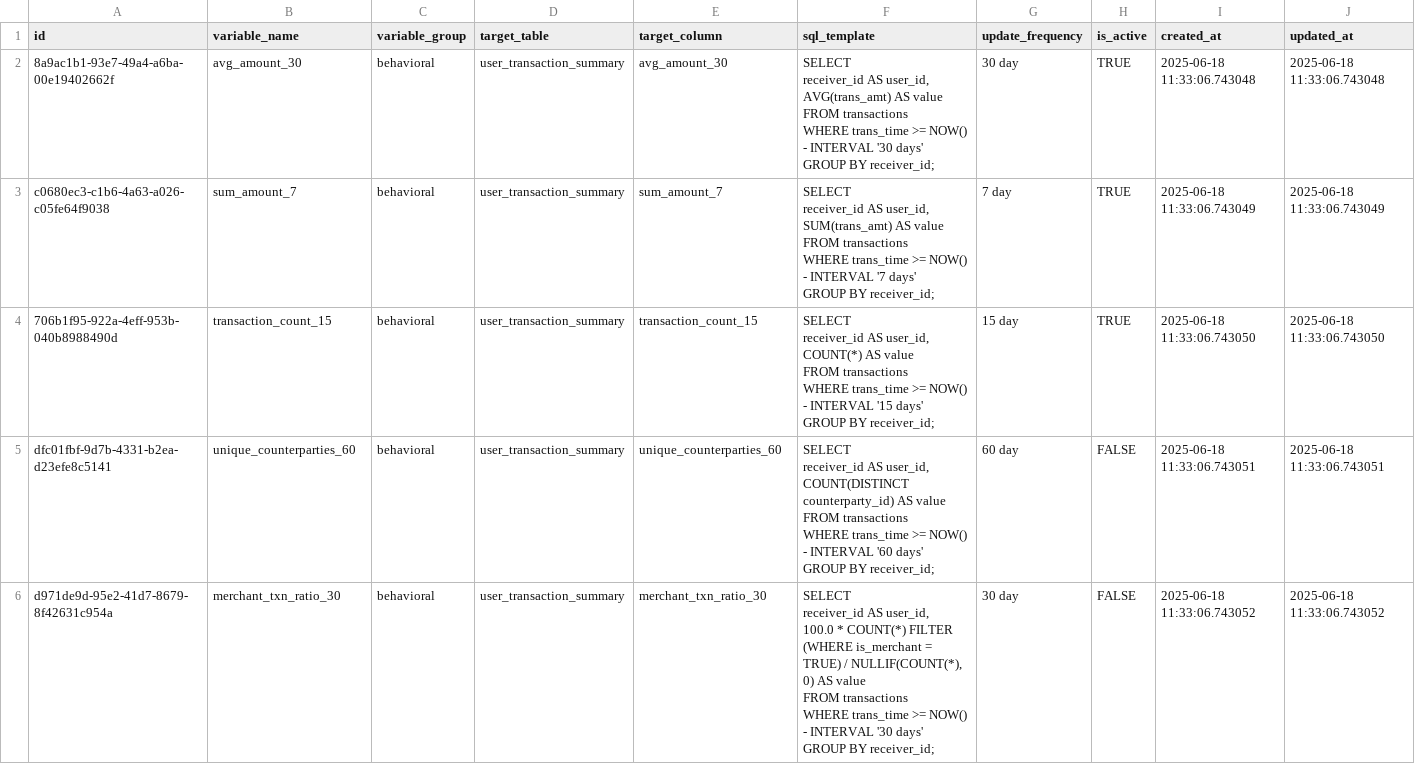
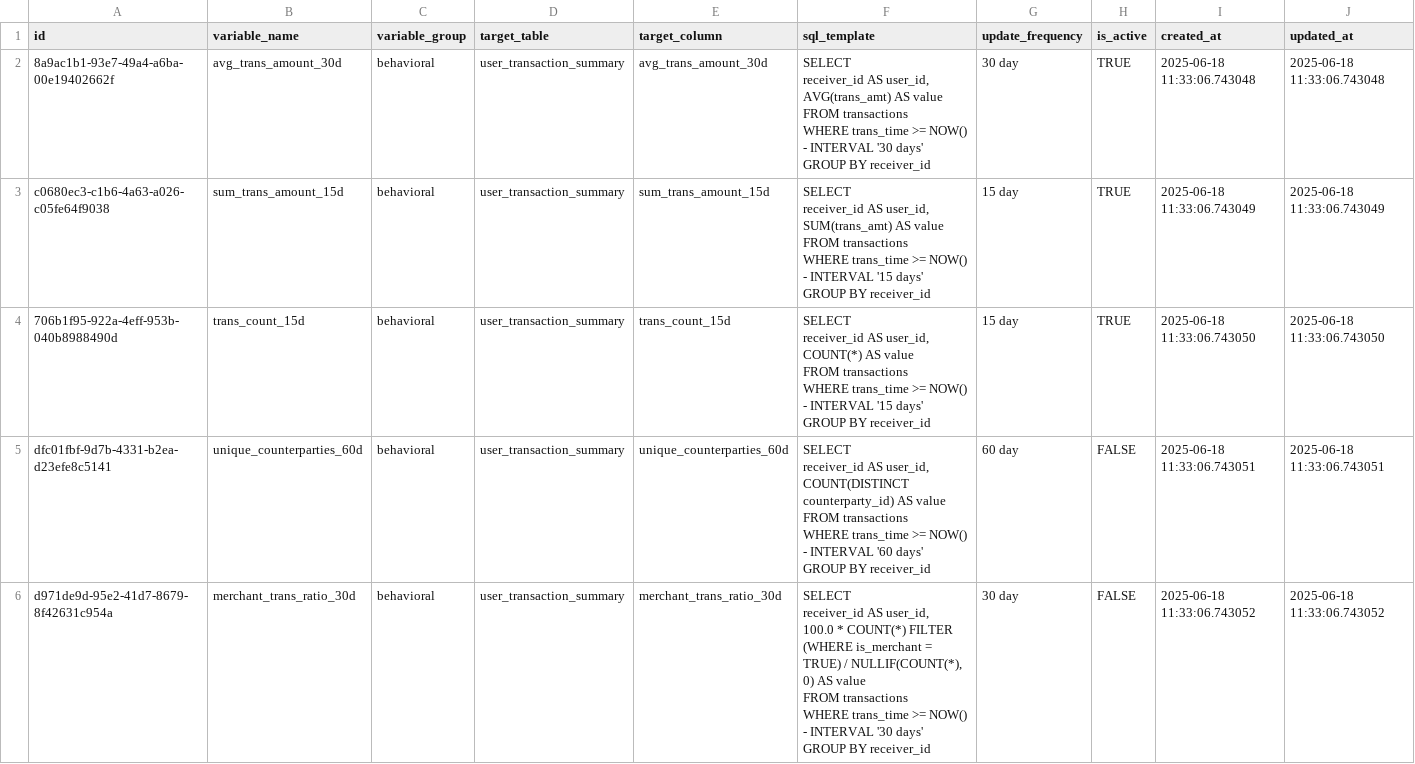
Before and after one commit to SparshMaheshwari16/transaction-monitoring-backend, a CSV file: Sample data/behavioral variables sample.csv, drawn as a sheet; only a part is shown; the diff covers the shown part only.

Commit message:
Refactor behavioral variable routes for consistency and clarity

```diff
--- a/Sample data/behavioral variables sample.csv
+++ b/Sample data/behavioral variables sample.csv
@@ -1,31 +1,31 @@
 id,variable_name,variable_group,target_table,target_column,sql_template,update_frequency,is_active,created_at,updated_at
-8a9ac1b1-93e7-49a4-a6ba-00e19402662f,avg_amount_30,behavioral,user_transaction_summary,avg_amount_30,"SELECT
-  receiver_id AS user_id,
-  AVG(trans_amt) AS value
-FROM transactions
-WHERE trans_time >= NOW() - INTERVAL '30 days'
-GROUP BY receiver_id;",30 day,TRUE,2025-06-18 11:33:06.743048,2025-06-18 11:33:06.743048
-c0680ec3-c1b6-4a63-a026-c05fe64f9038,sum_amount_7,behavioral,user_transaction_summary,sum_amount_7,"SELECT
-  receiver_id AS user_id,
-  SUM(trans_amt) AS value
-FROM transactions
-WHERE trans_time >= NOW() - INTERVAL '7 days'
-GROUP BY receiver_id;",7 day,TRUE,2025-06-18 11:33:06.743049,2025-06-18 11:33:06.743049
-706b1f95-922a-4eff-953b-040b8988490d,transaction_count_15,behavioral,user_transaction_summary,transaction_count_15,"SELECT
-  receiver_id AS user_id,
-  COUNT(*) AS value
-FROM transactions
-WHERE trans_time >= NOW() - INTERVAL '15 days'
-GROUP BY receiver_id;",15 day,TRUE,2025-06-18 11:33:06.743050,2025-06-18 11:33:06.743050
-dfc01fbf-9d7b-4331-b2ea-d23efe8c5141,unique_counterparties_60,behavioral,user_transaction_summary,unique_counterparties_60,"SELECT
-  receiver_id AS user_id,
-  COUNT(DISTINCT counterparty_id) AS value
-FROM transactions
-WHERE trans_time >= NOW() - INTERVAL '60 days'
-GROUP BY receiver_id;",60 day,FALSE,2025-06-18 11:33:06.743051,2025-06-18 11:33:06.743051
-d971de9d-95e2-41d7-8679-8f42631c954a,merchant_txn_ratio_30,behavioral,user_transaction_summary,merchant_txn_ratio_30,"SELECT
-  receiver_id AS user_id,
-  100.0 * COUNT(*) FILTER (WHERE is_merchant = TRUE) / NULLIF(COUNT(*), 0) AS value
-FROM transactions
-WHERE trans_time >= NOW() - INTERVAL '30 days'
-GROUP BY receiver_id;",30 day,FALSE,2025-06-18 11:33:06.743052,2025-06-18 11:33:06.743052
+8a9ac1b1-93e7-49a4-a6ba-00e19402662f,avg_trans_amount_30d,behavioral,user_transaction_summary,avg_trans_amount_30d,"SELECT
+  receiver_id AS user_id,
+  AVG(trans_amt) AS value
+FROM transactions
+WHERE trans_time >= NOW() - INTERVAL '30 days'
+GROUP BY receiver_id",30 day,TRUE,2025-06-18 11:33:06.743048,2025-06-18 11:33:06.743048
+c0680ec3-c1b6-4a63-a026-c05fe64f9038,sum_trans_amount_15d,behavioral,user_transaction_summary,sum_trans_amount_15d,"SELECT
+  receiver_id AS user_id,
+  SUM(trans_amt) AS value
+FROM transactions
+WHERE trans_time >= NOW() - INTERVAL '15 days'
+GROUP BY receiver_id",15 day,TRUE,2025-06-18 11:33:06.743049,2025-06-18 11:33:06.743049
+706b1f95-922a-4eff-953b-040b8988490d,trans_count_15d,behavioral,user_transaction_summary,trans_count_15d,"SELECT
+  receiver_id AS user_id,
+  COUNT(*) AS value
+FROM transactions
+WHERE trans_time >= NOW() - INTERVAL '15 days'
+GROUP BY receiver_id",15 day,TRUE,2025-06-18 11:33:06.743050,2025-06-18 11:33:06.743050
+dfc01fbf-9d7b-4331-b2ea-d23efe8c5141,unique_counterparties_60d,behavioral,user_transaction_summary,unique_counterparties_60d,"SELECT
+  receiver_id AS user_id,
+  COUNT(DISTINCT counterparty_id) AS value
+FROM transactions
+WHERE trans_time >= NOW() - INTERVAL '60 days'
+GROUP BY receiver_id",60 day,FALSE,2025-06-18 11:33:06.743051,2025-06-18 11:33:06.743051
+d971de9d-95e2-41d7-8679-8f42631c954a,merchant_trans_ratio_30d,behavioral,user_transaction_summary,merchant_trans_ratio_30d,"SELECT
+  receiver_id AS user_id,
+  100.0 * COUNT(*) FILTER (WHERE is_merchant = TRUE) / NULLIF(COUNT(*), 0) AS value
+FROM transactions
+WHERE trans_time >= NOW() - INTERVAL '30 days'
+GROUP BY receiver_id",30 day,FALSE,2025-06-18 11:33:06.743052,2025-06-18 11:33:06.743052
```
Also changed, not shown: 33 edited cells elsewhere in this file, Sample data/user_transaction_summary_rows Final.csv, 2 other files.
